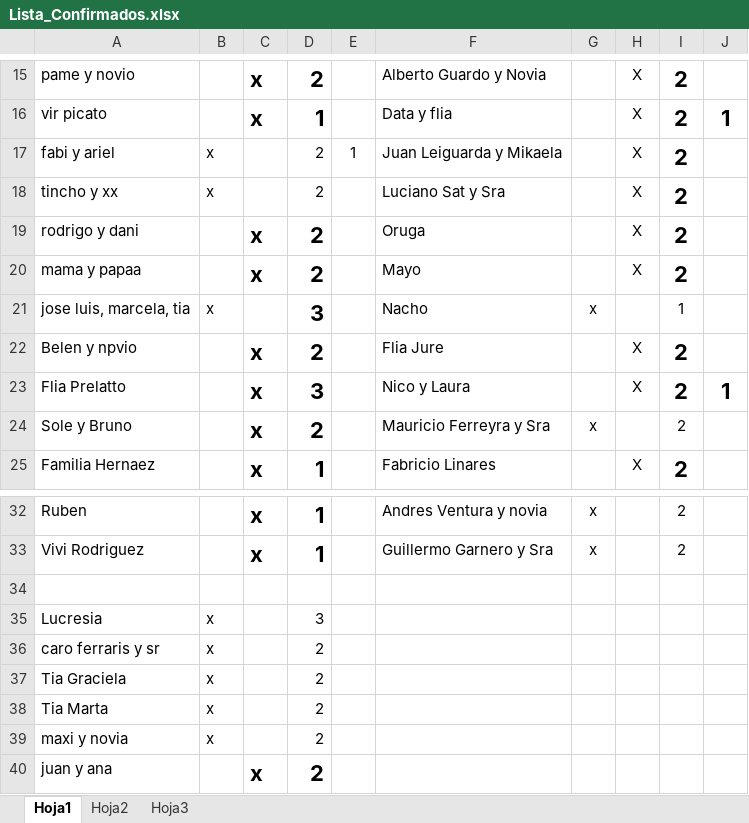
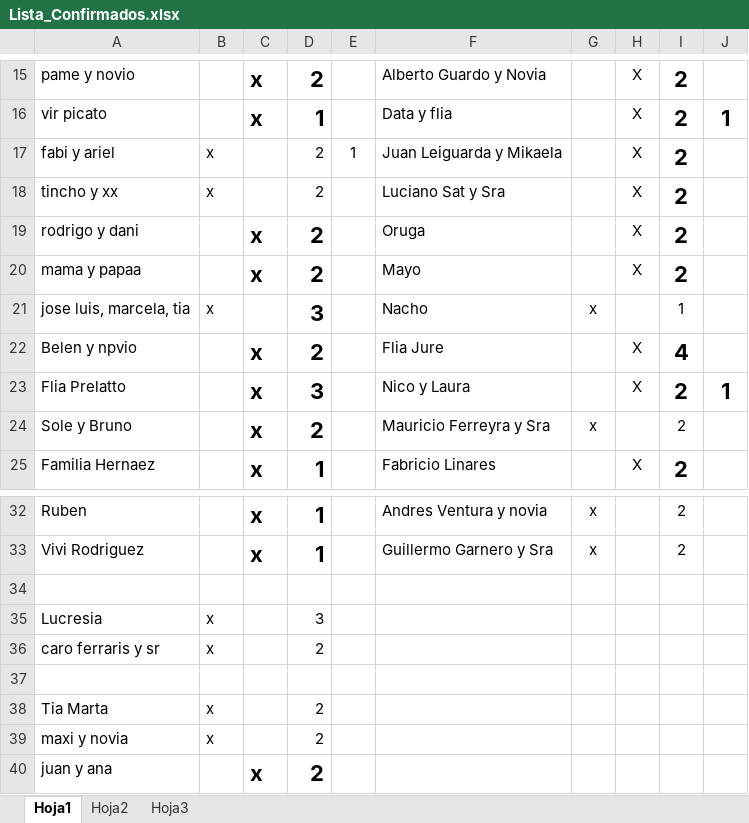
Before and after one commit to alecdiez/proyecto-final-pregrado, an Excel workbook: NIF/Lista_Confirmados.xlsx, sheet Hoja1, drawn as a sheet; only a part is shown, gaps mark what is left out; values as stored, in another font and other column widths than the file's, no borders; the diff names each change by its address in the sheet, - before the commit and + after, or states it on an @@ line.

```diff
--- a/NIF/Lista_Confirmados.xlsx (sheet Hoja1)
+++ b/NIF/Lista_Confirmados.xlsx (sheet Hoja1)
-I22: 2
+I22: 4
-row 37: Tia Graciela | x |  | 2
+row 37: (empty)
```
